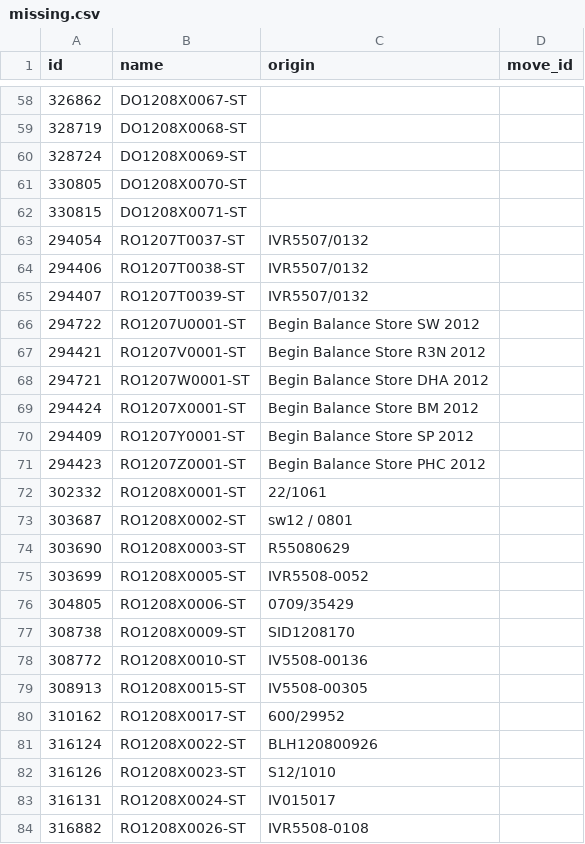
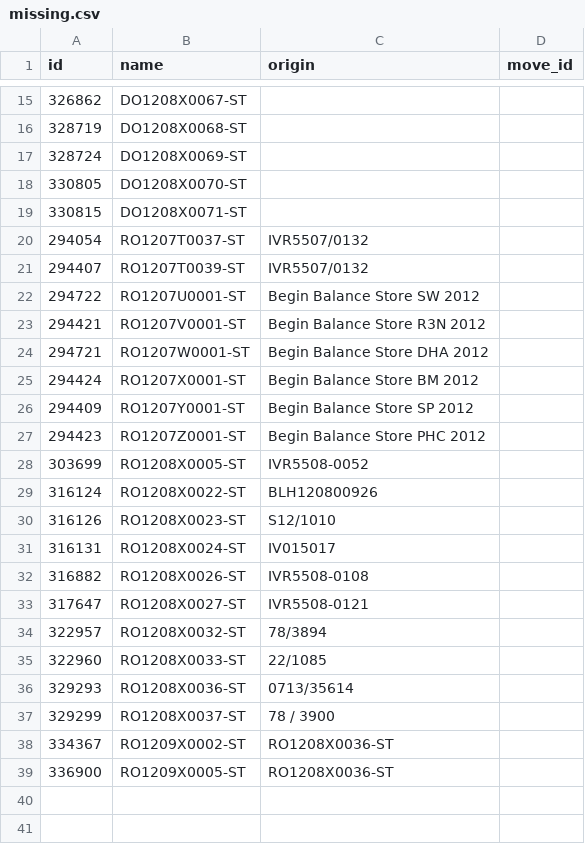
Before and after one commit to songpon/spp-db-restore, a CSV file: missing.csv, drawn as a sheet; only a part is shown, gaps mark what is left out; the shorter side is filled out with more unchanged rows; the diff covers the shown part only.

```diff
--- a/missing.csv
+++ b/missing.csv
@@ -63,3 +20,2 @@
 294054,"RO1207T0037-ST","IVR5507/0132",
-294406,"RO1207T0038-ST","IVR5507/0132",
 294407,"RO1207T0039-ST","IVR5507/0132",
@@ -71,11 +27,3 @@
 294423,"RO1207Z0001-ST","Begin Balance Store PHC 2012",
-302332,"RO1208X0001-ST","22/1061",
-303687,"RO1208X0002-ST","sw12 / 0801",
-303690,"RO1208X0003-ST","R55080629",
 303699,"RO1208X0005-ST","IVR5508-0052",
-304805,"RO1208X0006-ST","0709/35429",
-308738,"RO1208X0009-ST","SID1208170",
-308772,"RO1208X0010-ST","IV5508-00136",
-308913,"RO1208X0015-ST","IV5508-00305",
-310162,"RO1208X0017-ST","600/29952",
 316124,"RO1208X0022-ST","BLH120800926",
```
Also changed, not shown: 43 removed rows elsewhere in this file, 1 other file.
